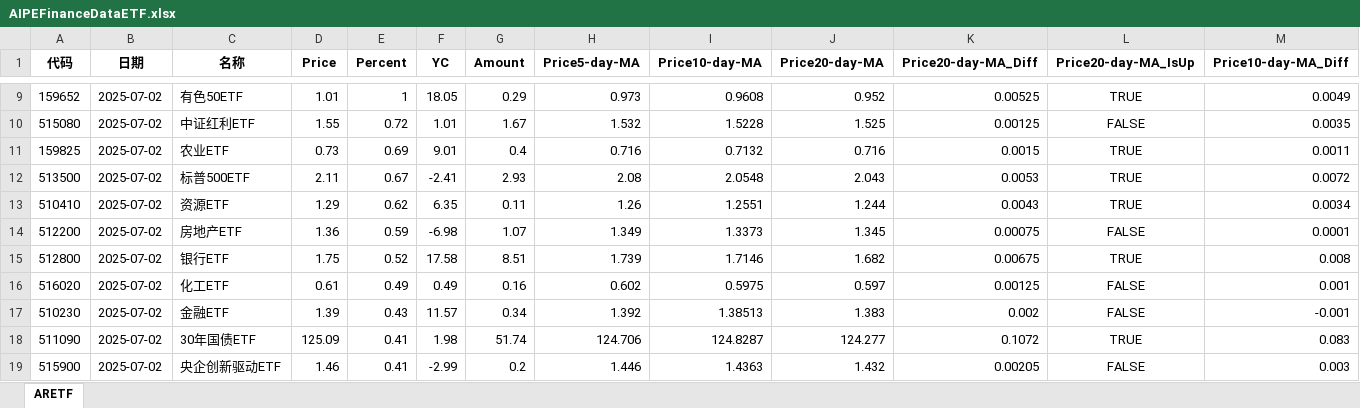
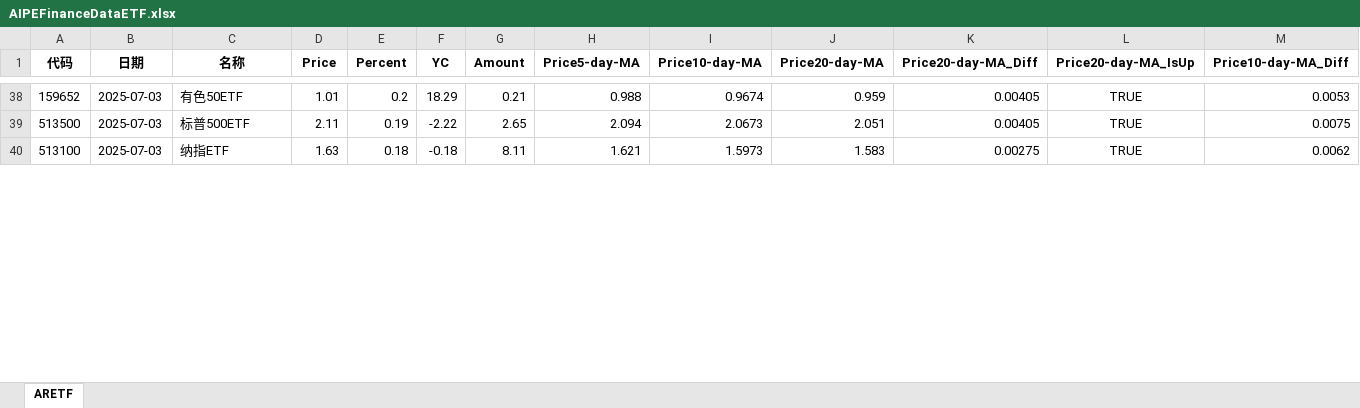
Before and after one commit to digital-era/AIPEInvestmentAgent, an Excel workbook: data/AIPEFinanceDataETF.xlsx, sheet ARETF, drawn as a sheet; only a part is shown, gaps mark what is left out; values as stored, in another font and other column widths than the file's, no borders; removed rows and columns are numbered as before the commit, all else as after; rows hold the shown columns only; the diff covers the shown part only; the diff names each change by its address in the sheet, - before the commit and + after, or states it on an @@ line.

```diff
--- a/data/AIPEFinanceDataETF.xlsx (sheet ARETF)
+++ b/data/AIPEFinanceDataETF.xlsx (sheet ARETF)
-B38 (日期): 2025-07-02
+B38 (日期): 2025-07-03
-E38 (Percent): 1
+E38 (Percent): 0.2
-F38 (YC): 18.05
+F38 (YC): 18.29
-G38 (Amount): 0.29
+G38 (Amount): 0.21
-H38 (Price5-day-MA): 0.973
+H38 (Price5-day-MA): 0.988
-I38 (Price10-day-MA): 0.9608
+I38 (Price10-day-MA): 0.9674
-J38 (Price20-day-MA): 0.952
+J38 (Price20-day-MA): 0.959
-K38 (Price20-day-MA_Diff): 0.00525
+K38 (Price20-day-MA_Diff): 0.00405
-M38 (Price10-day-MA_Diff): 0.0049
+M38 (Price10-day-MA_Diff): 0.0053
-row 10: 515080 | 2025-07-02 | 中证红利ETF | 1.55 | 0.72 | 1.01 | 1.67 | 1.532 | 1.5228 | 1.525 | 0.00125 | FALSE | 0.0035
-row 11: 159825 | 2025-07-02 | 农业ETF | 0.73 | 0.69 | 9.01 | 0.4 | 0.716 | 0.7132 | 0.716 | 0.0015 | TRUE | 0.0011
-B39 (日期): 2025-07-02
+B39 (日期): 2025-07-03
-E39 (Percent): 0.67
+E39 (Percent): 0.19
-F39 (YC): -2.41
+F39 (YC): -2.22
-G39 (Amount): 2.93
+G39 (Amount): 2.65
-H39 (Price5-day-MA): 2.08
+H39 (Price5-day-MA): 2.094
-I39 (Price10-day-MA): 2.0548
+I39 (Price10-day-MA): 2.0673
-J39 (Price20-day-MA): 2.043
+J39 (Price20-day-MA): 2.051
-K39 (Price20-day-MA_Diff): 0.0053
+K39 (Price20-day-MA_Diff): 0.00405
-M39 (Price10-day-MA_Diff): 0.0072
+M39 (Price10-day-MA_Diff): 0.0075
-row 13: 510410 | 2025-07-02 | 资源ETF | 1.29 | 0.62 | 6.35 | 0.11 | 1.26 | 1.2551 | 1.244 | 0.0043 | TRUE | 0.0034
-row 14: 512200 | 2025-07-02 | 房地产ETF | 1.36 | 0.59 | -6.98 | 1.07 | 1.349 | 1.3373 | 1.345 | 0.00075 | FALSE | 0.0001
-row 15: 512800 | 2025-07-02 | 银行ETF | 1.75 | 0.52 | 17.58 | 8.51 | 1.739 | 1.7146 | 1.682 | 0.00675 | TRUE | 0.008
-row 16: 516020 | 2025-07-02 | 化工ETF | 0.61 | 0.49 | 0.49 | 0.16 | 0.602 | 0.5975 | 0.597 | 0.00125 | FALSE | 0.001
-row 17: 510230 | 2025-07-02 | 金融ETF | 1.39 | 0.43 | 11.57 | 0.34 | 1.392 | 1.38513 | 1.383 | 0.002 | FALSE | -0.001
-row 18: 511090 | 2025-07-02 | 30年国债ETF | 125.09 | 0.41 | 1.98 | 51.74 | 124.706 | 124.8287 | 124.277 | 0.1072 | TRUE | 0.083
-row 19: 515900 | 2025-07-02 | 央企创新驱动ETF | 1.46 | 0.41 | -2.99 | 0.2 | 1.446 | 1.4363 | 1.432 | 0.00205 | FALSE | 0.003
+row 40: 513100 | 2025-07-03 | 纳指ETF | 1.63 | 0.18 | -0.18 | 8.11 | 1.621 | 1.5973 | 1.583 | 0.00275 | TRUE | 0.0062
```
Also changed, not shown: 49 added rows, 41 removed rows and 88 edited cells elsewhere in this sheet.
